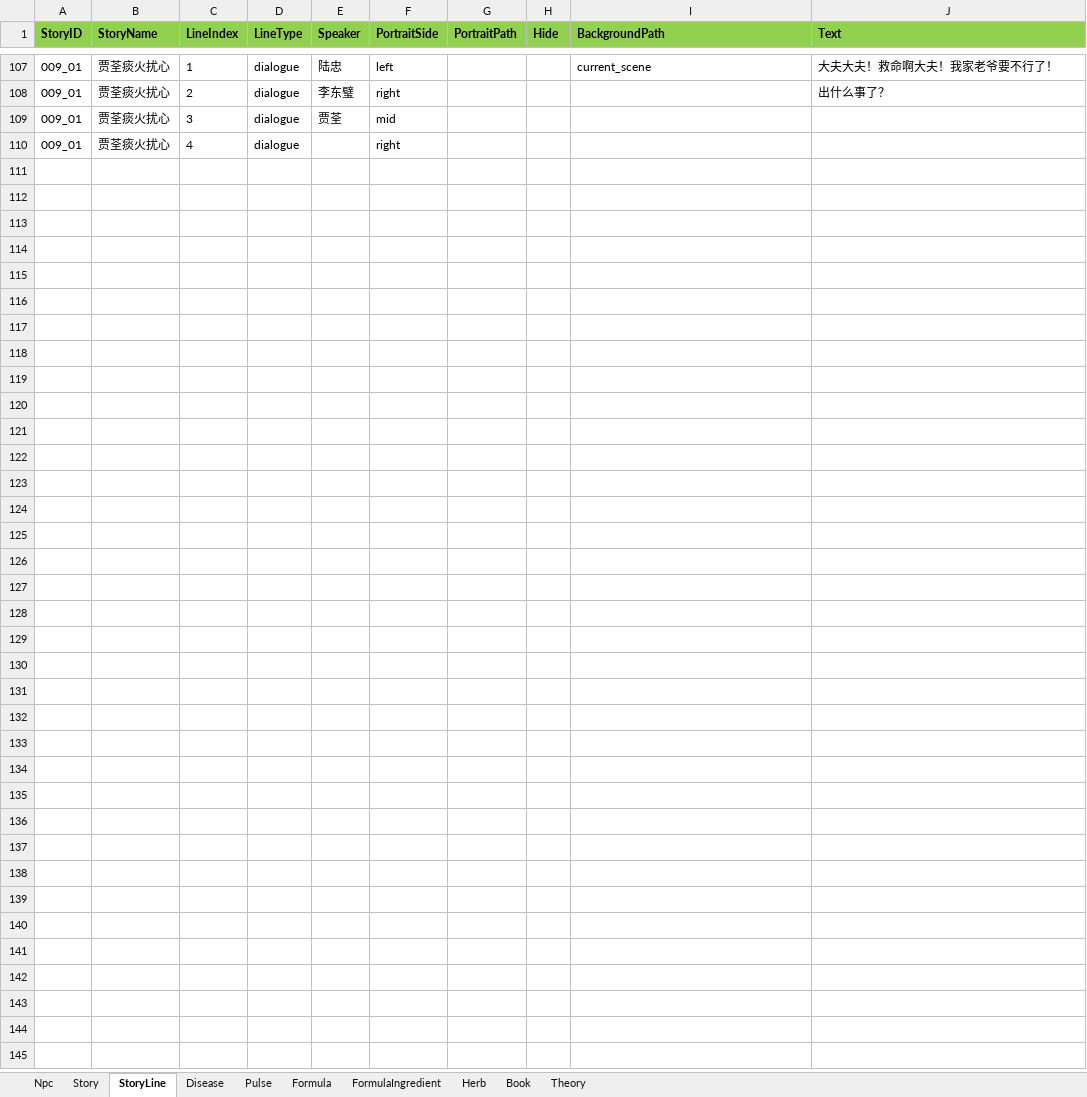
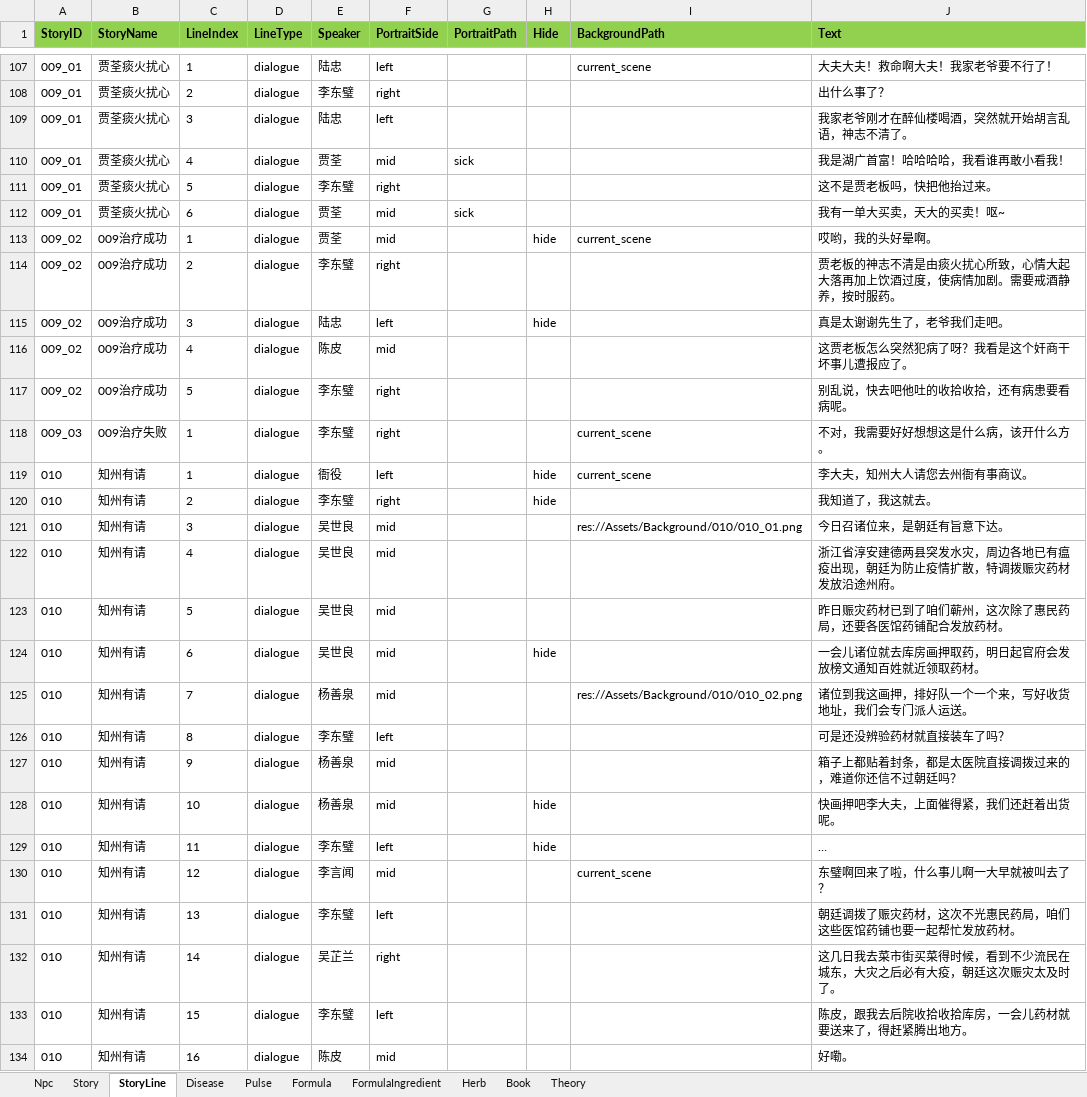
Before and after one commit to lqc19891229/Doctor, an Excel workbook: DataTables/Data.xlsx, sheet StoryLine, drawn as a sheet; only a part is shown, gaps mark what is left out; values as stored, in another font and other column widths than the file's, no borders; addresses are those after the commit; the diff covers the shown part only; the diff names each change by its address in the sheet, - before the commit and + after, or states it on an @@ line.

```diff
--- a/DataTables/Data.xlsx (sheet StoryLine)
+++ b/DataTables/Data.xlsx (sheet StoryLine)
+row 109: 009_01 | 贾荃痰火扰心 | 3 | dialogue | 陆忠 | left |  |  |  | 我家老爷刚才在醉仙楼喝酒，突然就开始胡言乱语，神志不清了。
-C110 (LineIndex): 3
+C110 (LineIndex): 4
-G110 (PortraitPath): (empty)
+G110 (PortraitPath): sick
-J110 (Text): (empty)
+J110 (Text): 我是湖广首富！哈哈哈哈，我看谁再敢小看我！
-C111 (LineIndex): 4
+C111 (LineIndex): 5
-E111 (Speaker): (empty)
+E111 (Speaker): 李东璧
-J111 (Text): (empty)
+J111 (Text): 这不是贾老板吗，快把他抬过来。
+row 112: 009_01 | 贾荃痰火扰心 | 6 | dialogue | 贾荃 | mid | sick |  |  | 我有一单大买卖，天大的买卖！呕~
+row 113: 009_02 | 009治疗成功 | 1 | dialogue | 贾荃 | mid |  | hide | current_scene | 哎哟，我的头好晕啊。
+row 114: 009_02 | 009治疗成功 | 2 | dialogue | 李东璧 | right |  |  |  | 贾老板的神志不清是由痰火扰心所致，心情大起大落再加上饮酒过度，使病情加剧。需要戒酒静养，按时服药。
+row 115: 009_02 | 009治疗成功 | 3 | dialogue | 陆忠 | left |  | hide |  | 真是太谢谢先生了，老爷我们走吧。
+row 116: 009_02 | 009治疗成功 | 4 | dialogue | 陈皮 | mid |  |  |  | 这贾老板怎么突然犯病了呀？我看是这个奸商干坏事儿遭报应了。
+row 117: 009_02 | 009治疗成功 | 5 | dialogue | 李东璧 | right |  |  |  | 别乱说，快去吧他吐的收拾收拾，还有病患要看病呢。
+row 118: 009_03 | 009治疗失败 | 1 | dialogue | 李东璧 | right |  |  | current_scene | 不对，我需要好好想想这是什么病，该开什么方。
+row 119: 010 | 知州有请 | 1 | dialogue | 衙役 | left |  | hide | current_scene | 李大夫，知州大人请您去州衙有事商议。
+row 120: 010 | 知州有请 | 2 | dialogue | 李东璧 | right |  | hide |  | 我知道了，我这就去。
+row 121: 010 | 知州有请 | 3 | dialogue | 吴世良 | mid |  |  | res://Assets/Background/010/010_01.png | 今日召诸位来，是朝廷有旨意下达。
+row 122: 010 | 知州有请 | 4 | dialogue | 吴世良 | mid |  |  |  | 浙江省淳安建德两县突发水灾，周边各地已有瘟疫出现，朝廷为防止疫情扩散，特调拨赈灾药材发放沿途州府。
+row 123: 010 | 知州有请 | 5 | dialogue | 吴世良 | mid |  |  |  | 昨日赈灾药材已到了咱们蕲州，这次除了惠民药局，还要各医馆药铺配合发放药材。
+row 124: 010 | 知州有请 | 6 | dialogue | 吴世良 | mid |  | hide |  | 一会儿诸位就去库房画押取药，明日起官府会发放榜文通知百姓就近领取药材。
+row 125: 010 | 知州有请 | 7 | dialogue | 杨善泉 | mid |  |  | res://Assets/Background/010/010_02.png | 诸位到我这画押，排好队一个一个来，写好收货地址，我们会专门派人运送。
+row 126: 010 | 知州有请 | 8 | dialogue | 李东璧 | left |  |  |  | 可是还没辨验药材就直接装车了吗？
+row 127: 010 | 知州有请 | 9 | dialogue | 杨善泉 | mid |  |  |  | 箱子上都贴着封条，都是太医院直接调拨过来的，难道你还信不过朝廷吗？
+row 128: 010 | 知州有请 | 10 | dialogue | 杨善泉 | mid |  | hide |  | 快画押吧李大夫，上面催得紧，我们还赶着出货呢。
+row 129: 010 | 知州有请 | 11 | dialogue | 李东璧 | left |  | hide |  | …
+row 130: 010 | 知州有请 | 12 | dialogue | 李言闻 | mid |  |  | current_scene | 东璧啊回来了啦，什么事儿啊一大早就被叫去了？
+row 131: 010 | 知州有请 | 13 | dialogue | 李东璧 | left |  |  |  | 朝廷调拨了赈灾药材，这次不光惠民药局，咱们这些医馆药铺也要一起帮忙发放药材。
+row 132: 010 | 知州有请 | 14 | dialogue | 吴芷兰 | right |  |  |  | 这几日我去菜市街买菜得时候，看到不少流民在城东，大灾之后必有大疫，朝廷这次赈灾太及时了。
+row 133: 010 | 知州有请 | 15 | dialogue | 李东璧 | left |  |  |  | 陈皮，跟我去后院收拾收拾库房，一会儿药材就要送来了，得赶紧腾出地方。
+row 134: 010 | 知州有请 | 16 | dialogue | 陈皮 | mid |  |  |  | 好嘞。
```
Also changed, not shown: 2 edited cells elsewhere in this sheet, sheet Story, DataTables/Data.backup_before_detailtext_import.xlsx, DataTables/DetailText/剧情/005_01世子脾虚湿盛.xlsx, 15 other files.
